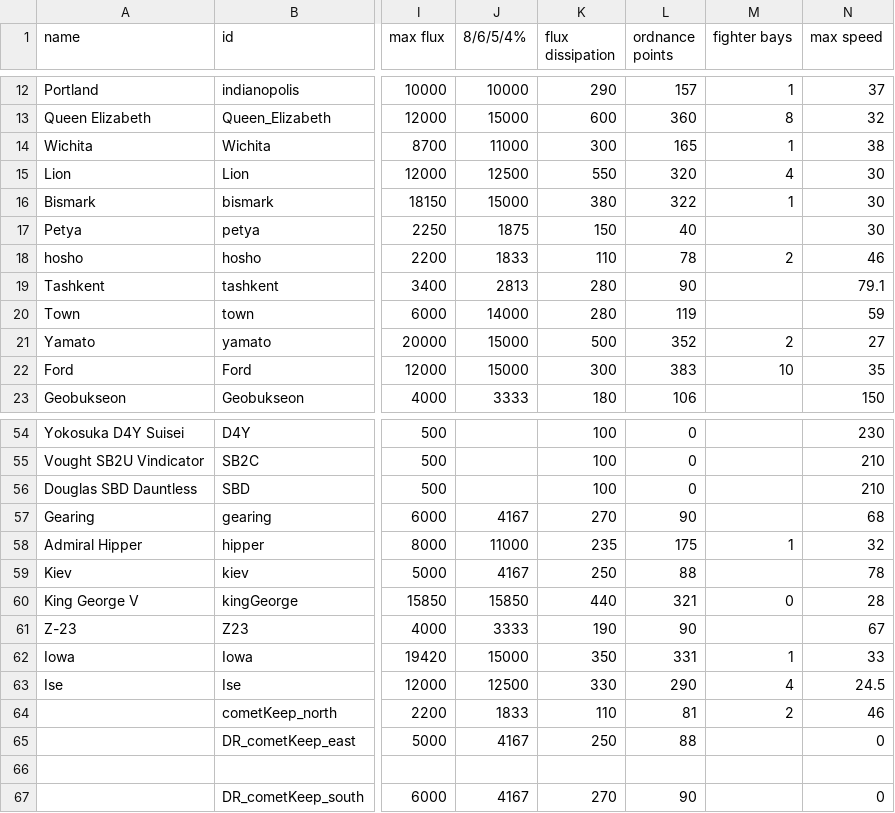
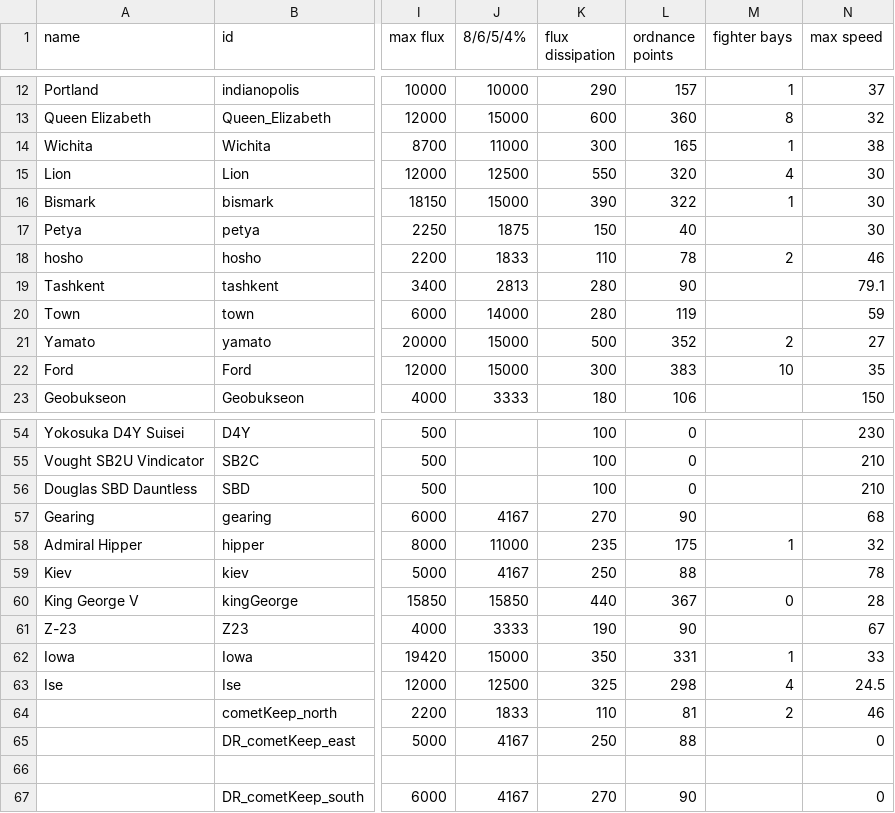
Before and after one commit to bryceOctovioOstrem/domainReformed, a CSV file: data/hulls/ship_data.csv, drawn as a sheet; only a part is shown, gaps mark what is left out; the diff names each change by its address in the sheet, - before the commit and + after, or states it on an @@ line.

```diff
--- a/data/hulls/ship_data.csv
+++ b/data/hulls/ship_data.csv
-K16 (flux dissipation): 380
+K16 (flux dissipation): 390
-L60 (ordnance points): 321
+L60 (ordnance points): 367
-K63 (flux dissipation): 330
+K63 (flux dissipation): 325
-L63 (ordnance points): 290
+L63 (ordnance points): 298
```
Also changed, not shown: data/weapons/weapon_data.csv, 8 other files.
